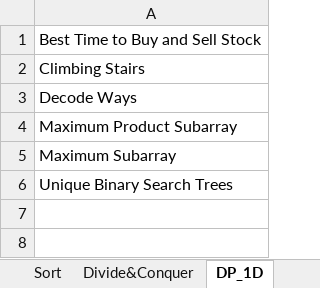
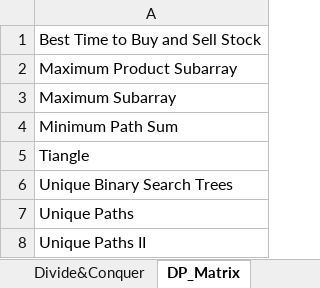
Before and after one commit to lixiangcliff/leetcode, an Excel workbook: lc/resource/leetcode_category.xlsx, sheet DP_Matrix, drawn as a sheet; values as stored, in another font and other column widths than the file's, no borders; removed rows and columns are numbered as before the commit, all else as after; the diff names each change by its address in the sheet, - before the commit and + after, or states it on an @@ line.

```diff
--- a/lc/resource/leetcode_category.xlsx (sheet DP_Matrix)
+++ b/lc/resource/leetcode_category.xlsx (sheet DP_Matrix)
-sheet tab: DP_1D
+sheet tab: DP_Matrix
-row 2: Climbing Stairs
-row 3: Decode Ways
+row 4: Minimum Path Sum
+row 5: Tiangle
+row 7: Unique Paths
+row 8: Unique Paths II
```
Also changed, not shown: sheet DP_Sequence, other sheet tabs, 20 other files.
